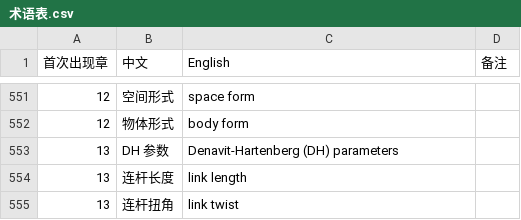
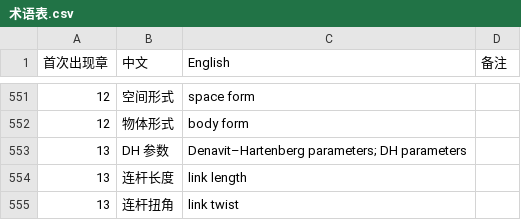
Before and after one commit to eddiezgq/WenQuest, a CSV file: textbook/robotics/conventions/术语表.csv, drawn as a sheet; only a part is shown, gaps mark what is left out.

```diff
--- a/textbook/robotics/conventions/术语表.csv
+++ b/textbook/robotics/conventions/术语表.csv
@@ -552,3 +552,3 @@
 12,物体形式,body form,
-13,DH 参数,Denavit-Hartenberg (DH) parameters,
+13,DH 参数,Denavit–Hartenberg parameters; DH parameters,
 13,连杆长度,link length,
```
Also changed, not shown: 33 other files.
